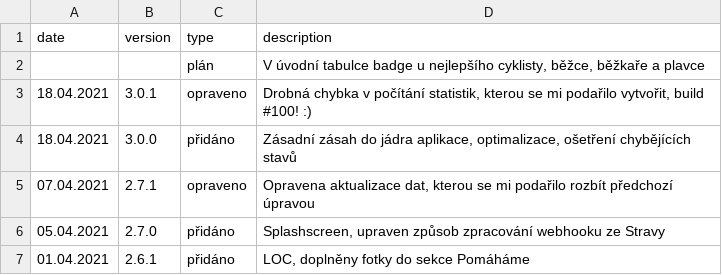
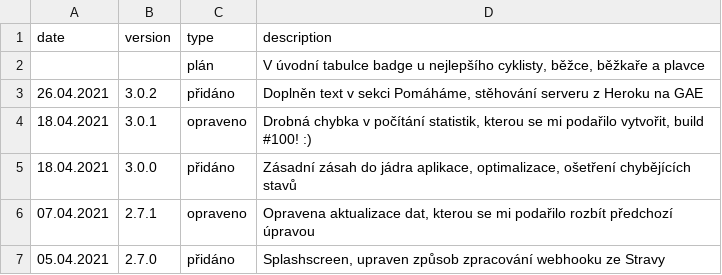
Before and after one commit to honzza/zpa-pomaha, a CSV file: server/version_history.csv, drawn as a sheet; only a part is shown; the shorter side is filled out with more unchanged rows; the diff names each change by its address in the sheet, - before the commit and + after, or states it on an @@ line.

Commit message:
3.0.2-add charity text, BE move from Heroku to GAE

```diff
--- a/server/version_history.csv
+++ b/server/version_history.csv
+row 3: 26.04.2021 | 3.0.2 | přidáno | Doplněn text v sekci Pomáháme, stěhování serveru z Heroku na GAE
```
Also changed, not shown: 2 other files.
